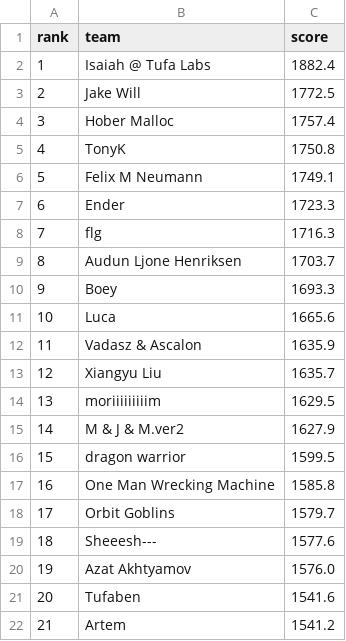
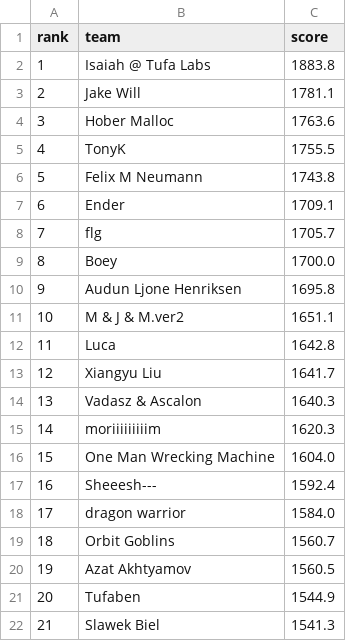
Before and after one commit to slawekslex/orbit-lb, a CSV file: latest_top50.csv, drawn as a sheet; only a part is shown; the diff covers the shown part only.

```diff
--- a/latest_top50.csv
+++ b/latest_top50.csv
@@ -1,22 +1,22 @@
 rank,team,score
-1,Isaiah @ Tufa Labs,1882.4
-2,Jake Will,1772.5
-3,Hober Malloc,1757.4
-4,TonyK,1750.8
-5,Felix M Neumann,1749.1
-6,Ender,1723.3
-7,flg,1716.3
-8,Audun Ljone Henriksen,1703.7
-9,Boey,1693.3
-10,Luca,1665.6
-11,Vadasz & Ascalon,1635.9
-12,Xiangyu Liu,1635.7
-13,moriiiiiiiiim,1629.5
-14,M & J & M.ver2,1627.9
-15,dragon warrior,1599.5
-16,One Man Wrecking Machine,1585.8
-17,Orbit Goblins,1579.7
-18,Sheeesh---,1577.6
-19,Azat Akhtyamov,1576.0
-20,Tufaben,1541.6
-21,Artem,1541.2
+1,Isaiah @ Tufa Labs,1883.8
+2,Jake Will,1781.1
+3,Hober Malloc,1763.6
+4,TonyK,1755.5
+5,Felix M Neumann,1743.8
+6,Ender,1709.1
+7,flg,1705.7
+8,Boey,1700.0
+9,Audun Ljone Henriksen,1695.8
+10,M & J & M.ver2,1651.1
+11,Luca,1642.8
+12,Xiangyu Liu,1641.7
+13,Vadasz & Ascalon,1640.3
+14,moriiiiiiiiim,1620.3
+15,One Man Wrecking Machine,1604.0
+16,Sheeesh---,1592.4
+17,dragon warrior,1584.0
+18,Orbit Goblins,1560.7
+19,Azat Akhtyamov,1560.5
+20,Tufaben,1544.9
+21,Slawek Biel,1541.3
```
Also changed, not shown: 50 edited cells elsewhere in this file, rank_history.csv, top50_history.csv.
